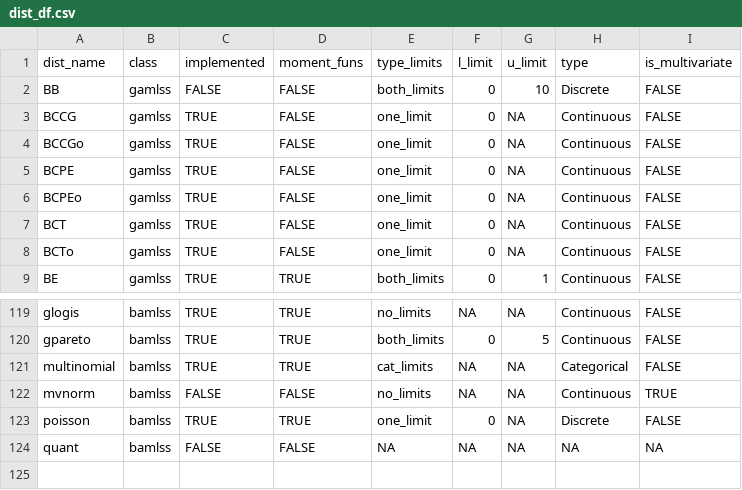
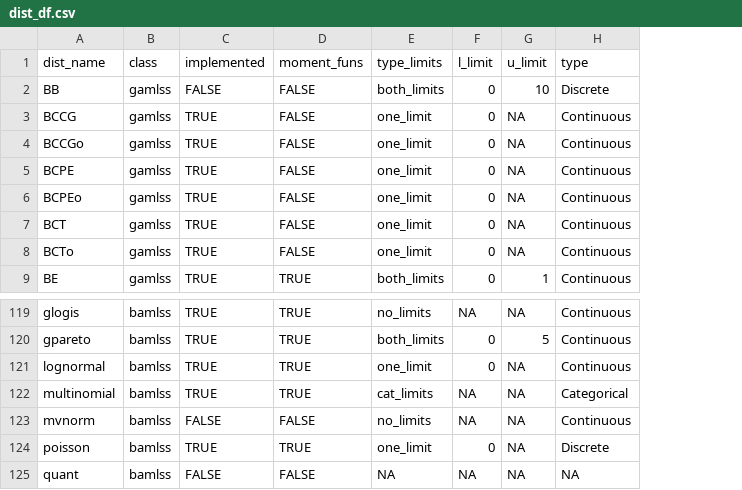
Before and after one commit to cran/distreg.vis, a CSV file: inst/extdata/dist_df.csv, drawn as a sheet; only a part is shown, gaps mark what is left out; removed rows and columns are numbered as before the commit, all else as after; the diff names each change by its address in the sheet, - before the commit and + after, or states it on an @@ line.

```diff
--- a/inst/extdata/dist_df.csv
+++ b/inst/extdata/dist_df.csv
-column I (is_multivariate), rows 2-9: all FALSE; rows 119-124: FALSE | FALSE | FALSE | TRUE | FALSE | NA
+row 121: lognormal | bamlss | TRUE | TRUE | one_limit | 0 | NA | Continuous
```
Also changed, not shown: 21 other files.
